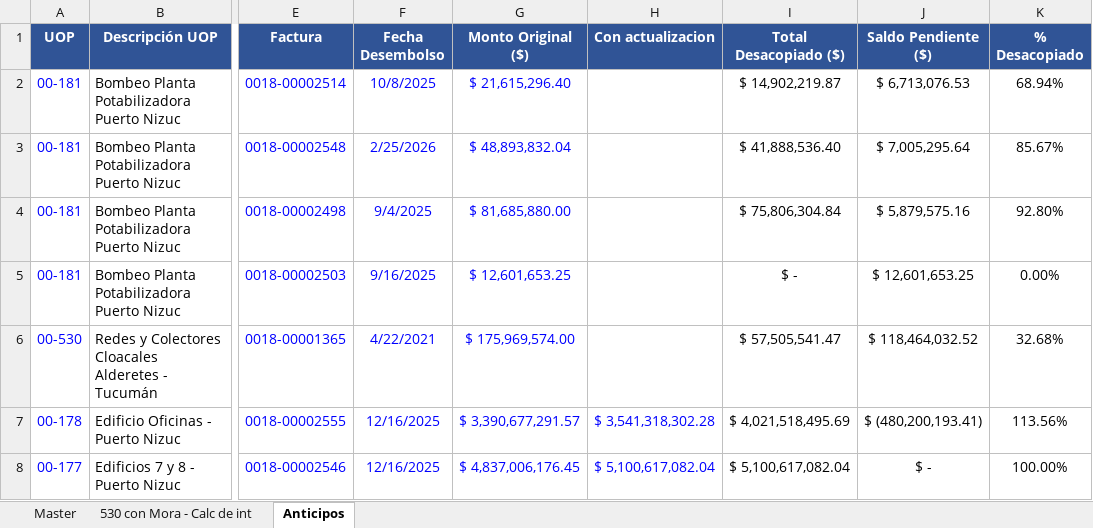
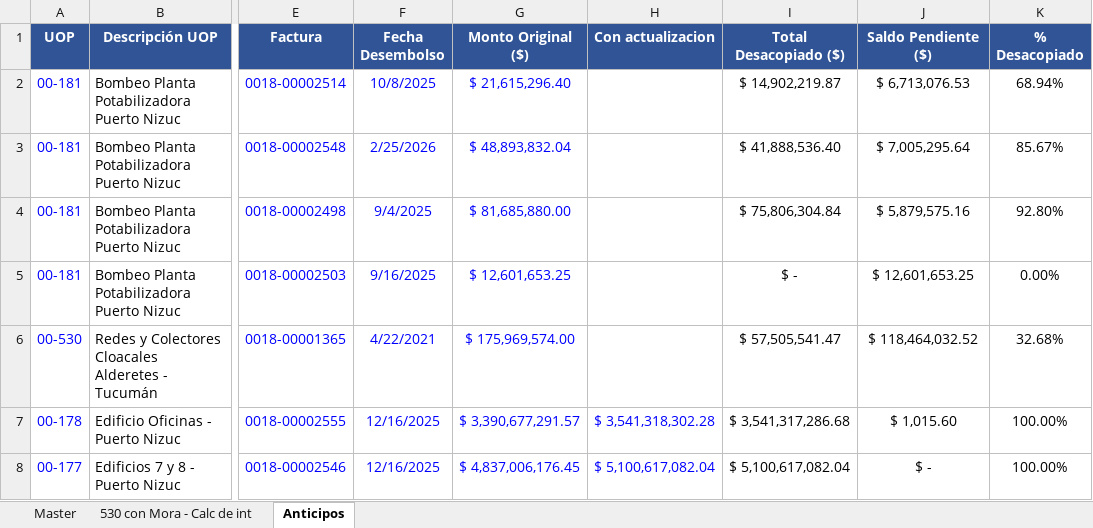
Before and after one commit to MperezIEBC/Tableros_IEBC, an Excel workbook: Master UOPs.xlsx, sheet Anticipos, drawn as a sheet; only a part is shown, gaps mark what is left out; values as stored, in another font and other column widths than the file's, no borders; the diff names each change by its address in the sheet, - before the commit and + after, or states it on an @@ line.

```diff
--- a/Master UOPs.xlsx (sheet Anticipos)
+++ b/Master UOPs.xlsx (sheet Anticipos)
-I7 (Total Desacopiado ($)): $ 4,021,518,495.69
+I7 (Total Desacopiado ($)): $ 3,541,317,286.68
-J7 (Saldo Pendiente ($)): $ (480,200,193.41)
+J7 (Saldo Pendiente ($)): $ 1,015.60
-K7 (% Desacopiado): 113.56%
+K7 (% Desacopiado): 100.00%
```
Also changed, not shown: sheet Master, 1 other file.
